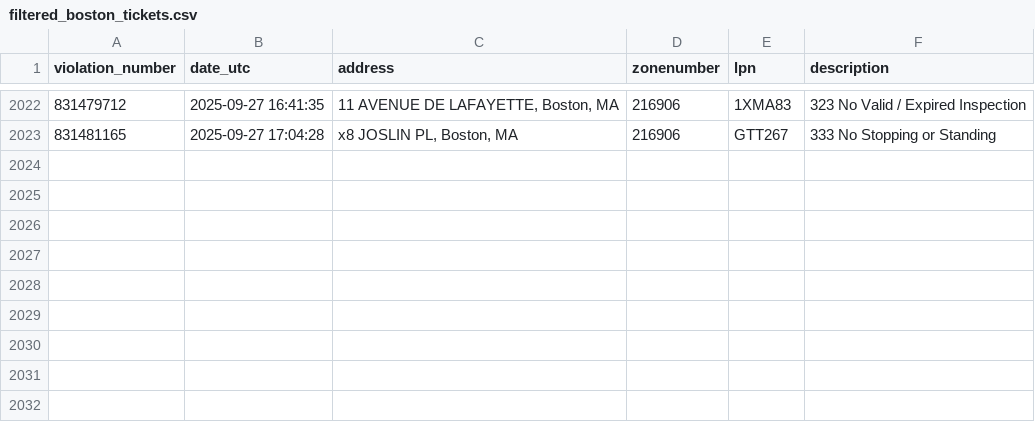
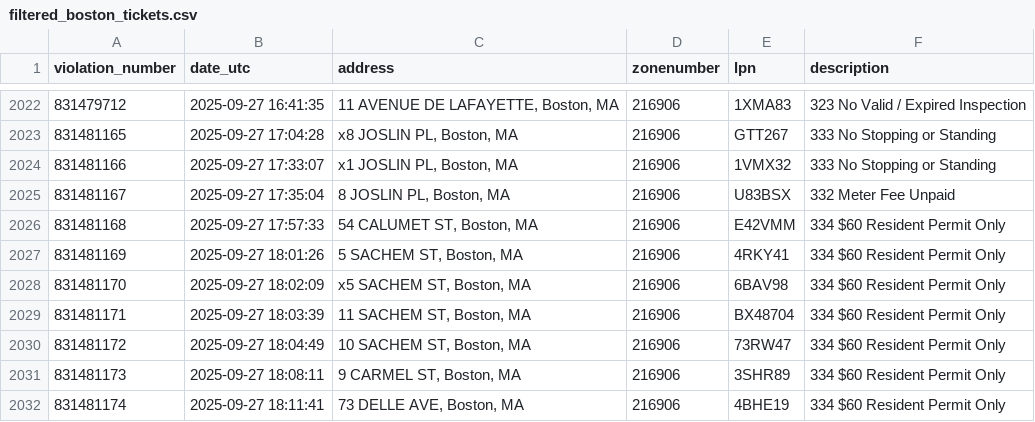
Before and after one commit to jack898/PollingAuto, a CSV file: filtered_boston_tickets.csv, drawn as a sheet; only a part is shown, gaps mark what is left out.

```diff
--- a/filtered_boston_tickets.csv
+++ b/filtered_boston_tickets.csv
@@ -2023 +2023,10 @@ violation_number,date_utc,address,zonenumber,lpn,description
 831481165,2025-09-27 17:04:28,"x8 JOSLIN PL, Boston, MA",216906,GTT267,333 No Stopping or Standing
+831481166,2025-09-27 17:33:07,"x1 JOSLIN PL, Boston, MA",216906,1VMX32,333 No Stopping or Standing
+831481167,2025-09-27 17:35:04,"8 JOSLIN PL, Boston, MA",216906,U83BSX,332 Meter Fee Unpaid
+831481168,2025-09-27 17:57:33,"54 CALUMET ST, Boston, MA",216906,E42VMM,334 $60 Resident Permit Only
+831481169,2025-09-27 18:01:26,"5 SACHEM ST, Boston, MA",216906,4RKY41,334 $60 Resident Permit Only
+831481170,2025-09-27 18:02:09,"x5 SACHEM ST, Boston, MA",216906,6BAV98,334 $60 Resident Permit Only
+831481171,2025-09-27 18:03:39,"11 SACHEM ST, Boston, MA",216906,BX48704,334 $60 Resident Permit Only
+831481172,2025-09-27 18:04:49,"10 SACHEM ST, Boston, MA",216906,73RW47,334 $60 Resident Permit Only
+831481173,2025-09-27 18:08:11,"9 CARMEL ST, Boston, MA",216906,3SHR89,334 $60 Resident Permit Only
+831481174,2025-09-27 18:11:41,"73 DELLE AVE, Boston, MA",216906,4BHE19,334 $60 Resident Permit Only
```
Also changed, not shown: 5 other files.
